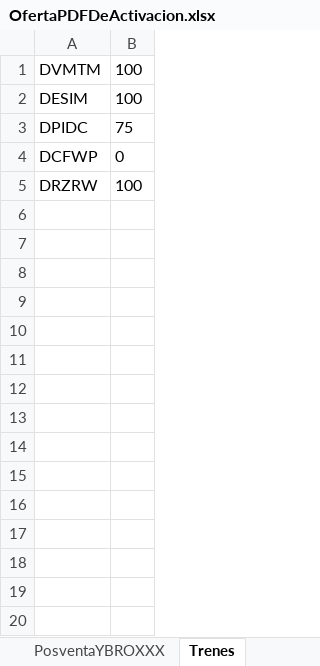
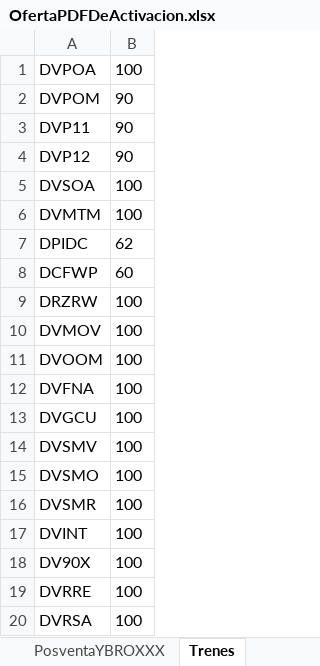
Before and after one commit to ahm22508/Automation_Oferta_And_Anexion_De_Cif_Cases, an Excel workbook: OfertaPDFDeActivacion.xlsx, sheet Trenes, drawn as a sheet; values as stored, in another font and other column widths than the file's, no borders; removed rows and columns are numbered as before the commit, all else as after; the diff names each change by its address in the sheet, - before the commit and + after, or states it on an @@ line.

```diff
--- a/OfertaPDFDeActivacion.xlsx (sheet Trenes)
+++ b/OfertaPDFDeActivacion.xlsx (sheet Trenes)
+row 1: DVPOA | 100
+row 2: DVPOM | 90
+row 3: DVP11 | 90
+row 4: DVP12 | 90
+row 5: DVSOA | 100
-row 2: DESIM | 100
-B7: 75
+B7: 62
-B8: 0
+B8: 60
+row 10: DVMOV | 100
+row 11: DVOOM | 100
+row 12: DVFNA | 100
+row 13: DVGCU | 100
+row 14: DVSMV | 100
+row 15: DVSMO | 100
+row 16: DVSMR | 100
+row 17: DVINT | 100
+row 18: DV90X | 100
+row 19: DVRRE | 100
+row 20: DVRSA | 100
```
Also changed, not shown: sheet Minutos, sheet PosventaYBROXXX, sheet Descuentos, 4 other files.
